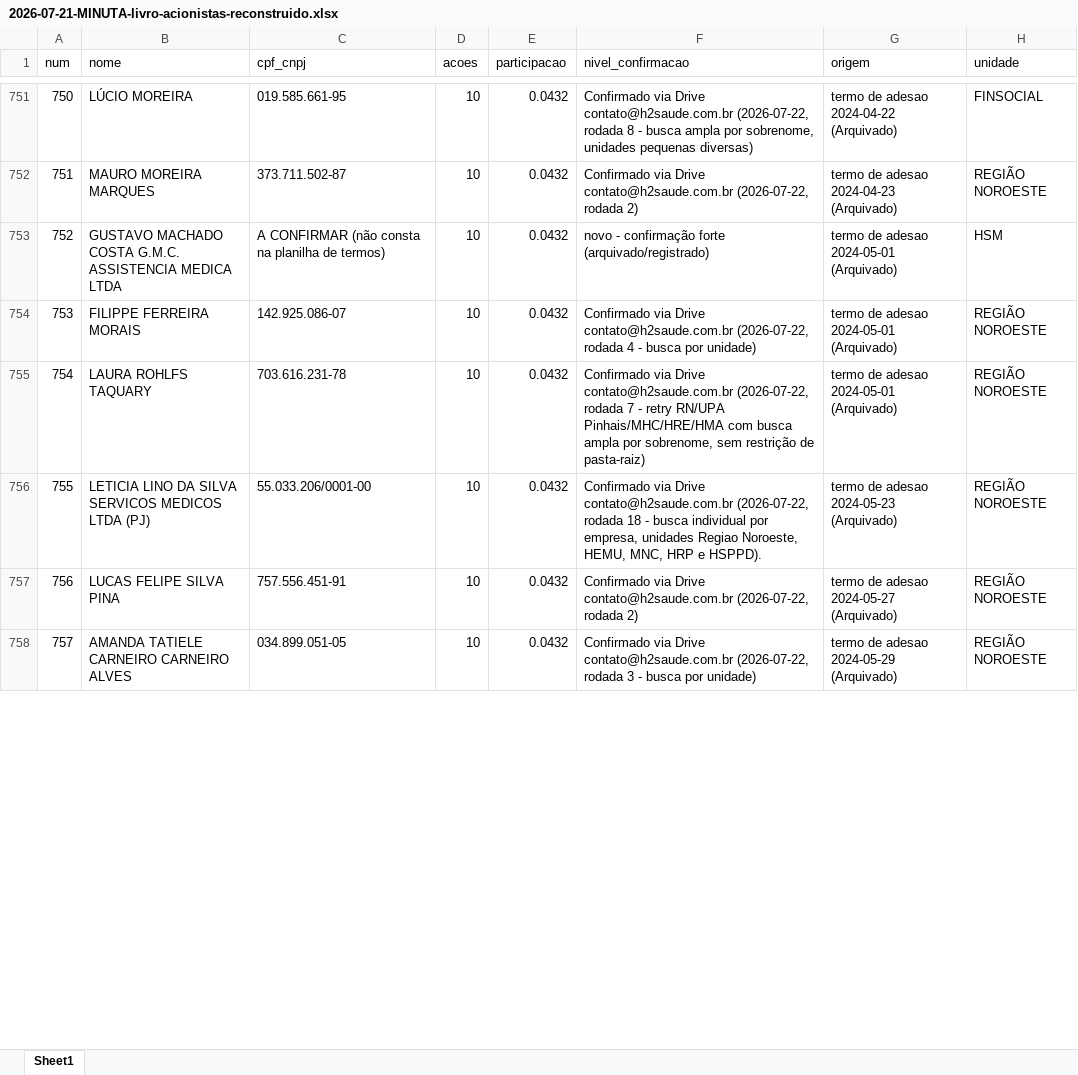
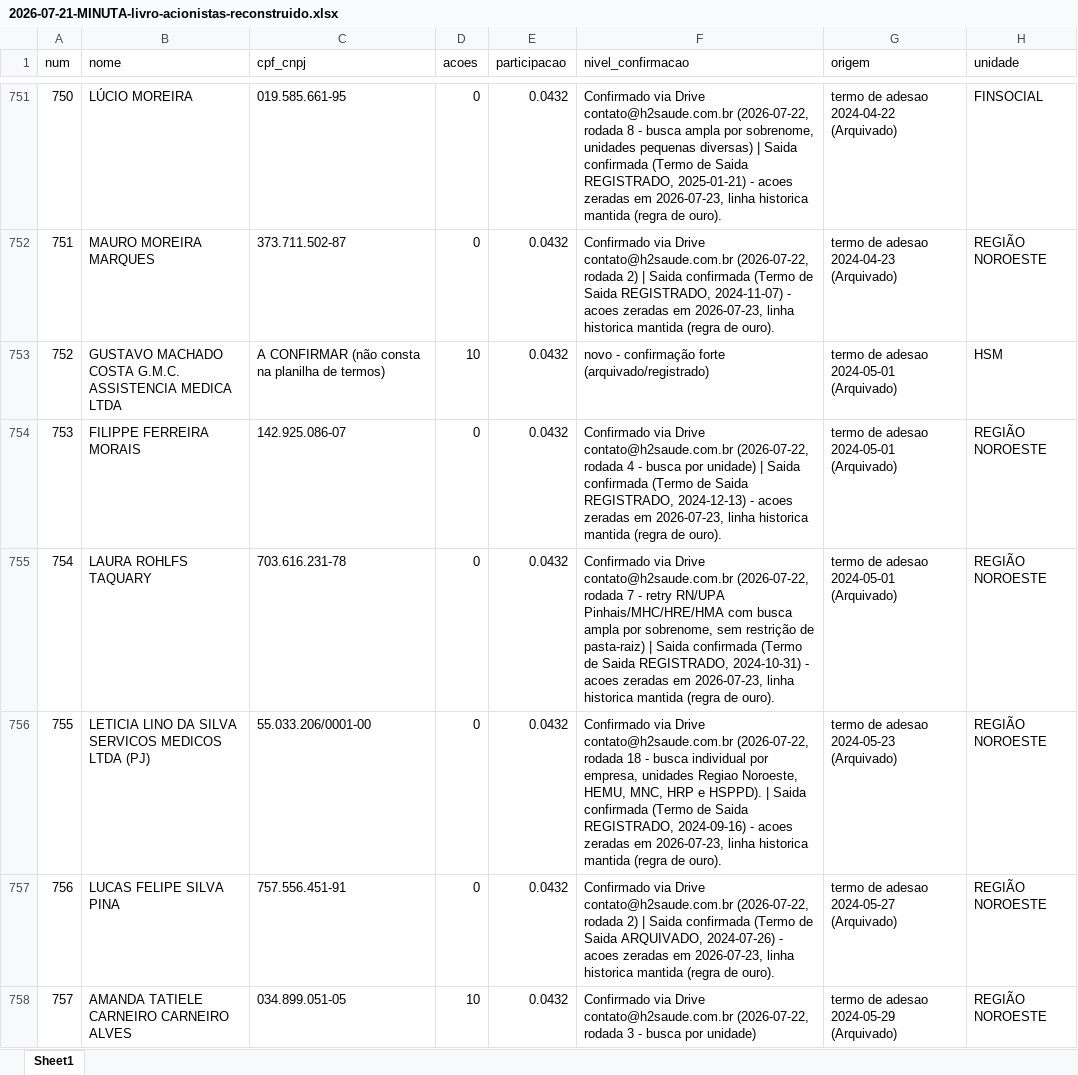
Before and after one commit to gustavobagz/gustavo-os, an Excel workbook: H2/Governanca/2026-07-21-MINUTA-livro-acionistas-reconstruido.xlsx, sheet Sheet1, drawn as a sheet; only a part is shown, gaps mark what is left out; values as stored, in another font and other column widths than the file's, no borders; the diff covers the shown part only; the diff names each change by its address in the sheet, - before the commit and + after, or states it on an @@ line.

```diff
--- a/H2/Governanca/2026-07-21-MINUTA-livro-acionistas-reconstruido.xlsx (sheet Sheet1)
+++ b/H2/Governanca/2026-07-21-MINUTA-livro-acionistas-reconstruido.xlsx (sheet Sheet1)
-D751:D752 (acoes): 10
+D751:D752 (acoes): 0
-F751 (nivel_confirmacao): …pequenas diversas)
+F751 (nivel_confirmacao): …pequenas diversas) | Saida confirmada (Termo de Saida REGISTRADO, 2025-01-21) - acoes zeradas em 2026-07-23, linha historica mantida (regra de ouro).
-F752 (nivel_confirmacao): …rodada 2)
+F752 (nivel_confirmacao): …rodada 2) | Saida confirmada (Termo de Saida REGISTRADO, 2024-11-07) - acoes zeradas em 2026-07-23, linha historica mantida (regra de ouro).
-D754:D757 (acoes): 10
+D754:D757 (acoes): 0
-F754 (nivel_confirmacao): …por unidade)
+F754 (nivel_confirmacao): …por unidade) | Saida confirmada (Termo de Saida REGISTRADO, 2024-12-13) - acoes zeradas em 2026-07-23, linha historica mantida (regra de ouro).
-F755 (nivel_confirmacao): …de pasta-raiz)
+F755 (nivel_confirmacao): …de pasta-raiz) | Saida confirmada (Termo de Saida REGISTRADO, 2024-10-31) - acoes zeradas em 2026-07-23, linha historica mantida (regra de ouro).
-F756 (nivel_confirmacao): …e HSPPD).
+F756 (nivel_confirmacao): …e HSPPD). | Saida confirmada (Termo de Saida REGISTRADO, 2024-09-16) - acoes zeradas em 2026-07-23, linha historica mantida (regra de ouro).
-F757 (nivel_confirmacao): …rodada 2)
+F757 (nivel_confirmacao): …rodada 2) | Saida confirmada (Termo de Saida ARQUIVADO, 2024-07-26) - acoes zeradas em 2026-07-23, linha historica mantida (regra de ouro).
```
Also changed, not shown: 100 edited cells elsewhere in this sheet, H2/Governanca/2026-07-23-LIVRO-REGISTRO-ACOES-NOMINATIVAS-H2SA.xlsx, 4 other files.
